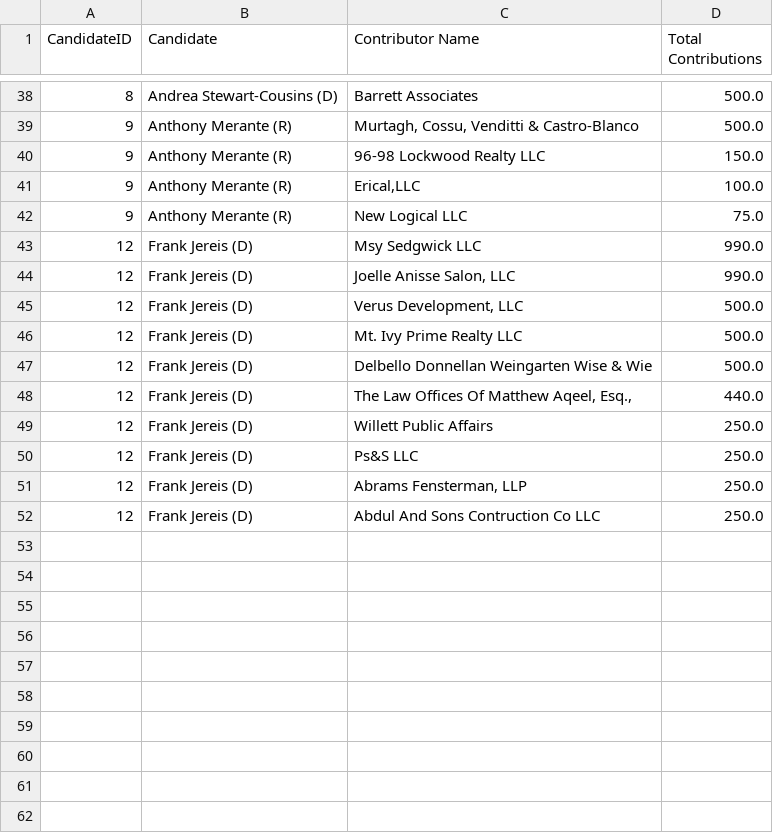
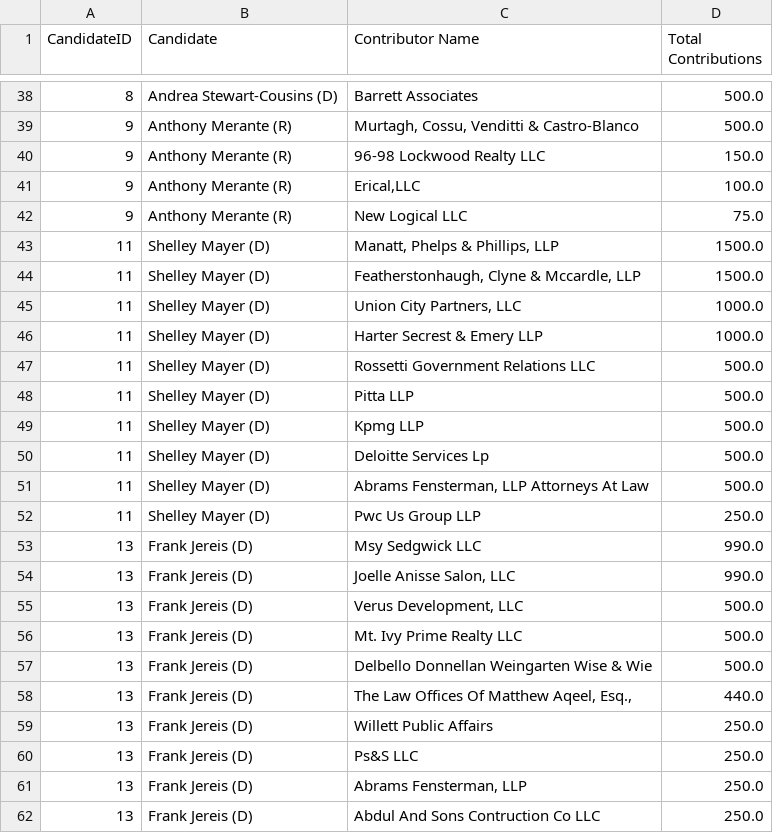
Before and after one commit to Branch-Four-Inc/leveler_campaign_finance_tracker, a CSV file: data_output/corporate_contributors.csv, drawn as a sheet; only a part is shown, gaps mark what is left out.

```diff
--- a/data_output/corporate_contributors.csv
+++ b/data_output/corporate_contributors.csv
@@ -42,11 +42,21 @@ CandidateID,Candidate,Contributor Name,Total Contributions
 9,Anthony Merante (R),New Logical LLC,75.0
-12,Frank Jereis (D),Msy Sedgwick LLC,990.0
-12,Frank Jereis (D),"Joelle Anisse Salon, LLC",990.0
-12,Frank Jereis (D),"Verus Development, LLC",500.0
-12,Frank Jereis (D),Mt. Ivy Prime Realty LLC,500.0
-12,Frank Jereis (D),Delbello Donnellan Weingarten Wise & Wie,500.0
-12,Frank Jereis (D),"The Law Offices Of Matthew Aqeel, Esq.,",440.0
-12,Frank Jereis (D),Willett Public Affairs,250.0
-12,Frank Jereis (D),Ps&S LLC,250.0
-12,Frank Jereis (D),"Abrams Fensterman, LLP",250.0
-12,Frank Jereis (D),Abdul And Sons Contruction Co LLC,250.0
+11,Shelley Mayer (D),"Manatt, Phelps & Phillips, LLP",1500.0
+11,Shelley Mayer (D),"Featherstonhaugh, Clyne & Mccardle, LLP",1500.0
+11,Shelley Mayer (D),"Union City Partners, LLC",1000.0
+11,Shelley Mayer (D),Harter Secrest & Emery LLP,1000.0
+11,Shelley Mayer (D),Rossetti Government Relations LLC,500.0
+11,Shelley Mayer (D),Pitta LLP,500.0
+11,Shelley Mayer (D),Kpmg LLP,500.0
+11,Shelley Mayer (D),Deloitte Services Lp,500.0
+11,Shelley Mayer (D),"Abrams Fensterman, LLP Attorneys At Law",500.0
+11,Shelley Mayer (D),Pwc Us Group LLP,250.0
+13,Frank Jereis (D),Msy Sedgwick LLC,990.0
+13,Frank Jereis (D),"Joelle Anisse Salon, LLC",990.0
+13,Frank Jereis (D),"Verus Development, LLC",500.0
+13,Frank Jereis (D),Mt. Ivy Prime Realty LLC,500.0
+13,Frank Jereis (D),Delbello Donnellan Weingarten Wise & Wie,500.0
+13,Frank Jereis (D),"The Law Offices Of Matthew Aqeel, Esq.,",440.0
+13,Frank Jereis (D),Willett Public Affairs,250.0
+13,Frank Jereis (D),Ps&S LLC,250.0
+13,Frank Jereis (D),"Abrams Fensterman, LLP",250.0
+13,Frank Jereis (D),Abdul And Sons Contruction Co LLC,250.0
```
Also changed, not shown: data_output/all_state_perc.csv, data_output/contributor_types.csv, 6 other files.
